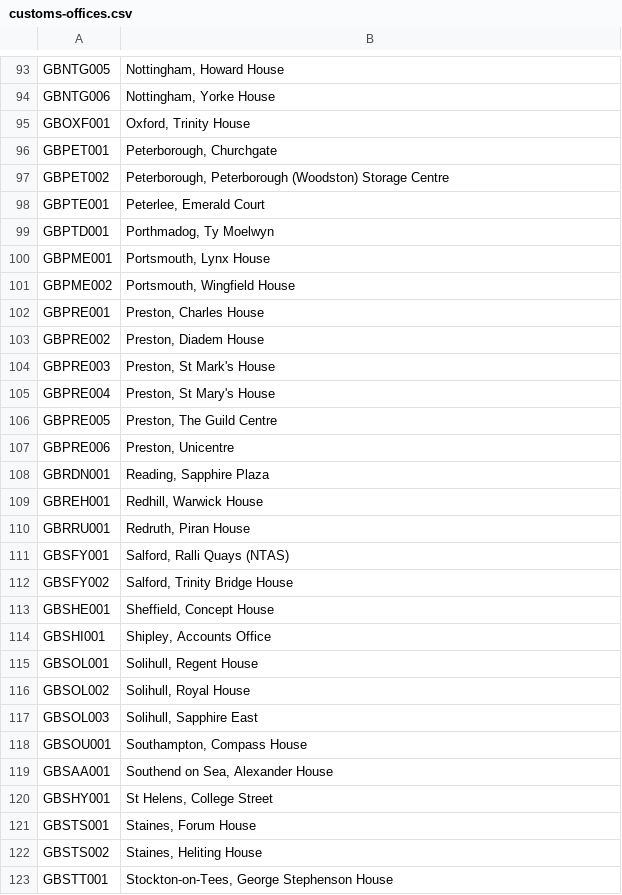
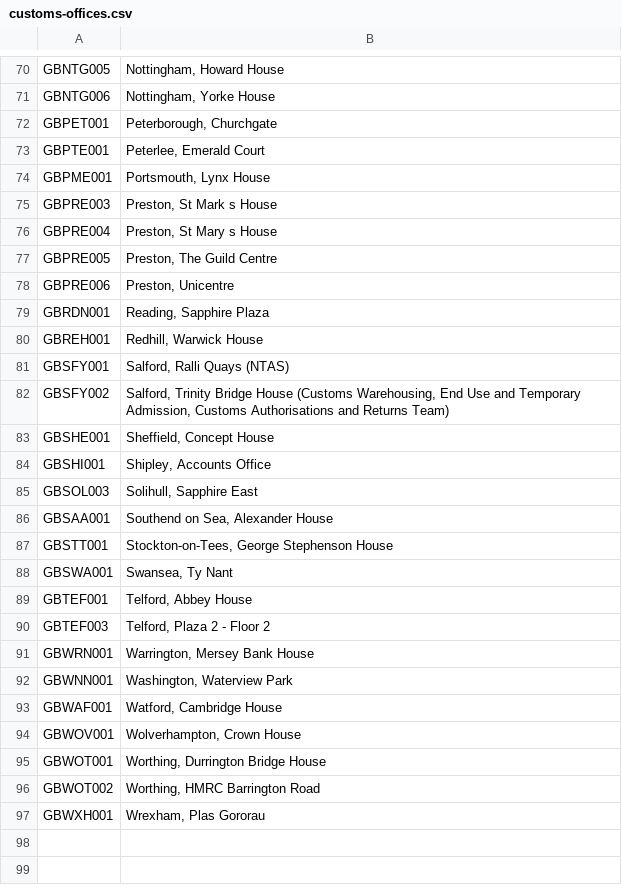
Before and after one commit to hmrc/customs-declare-exports-frontend, a CSV file: conf/code-lists/customs-offices.csv, drawn as a sheet; only a part is shown, gaps mark what is left out; the shorter side is filled out with more unchanged rows; the diff covers the shown part only.

```diff
--- a/conf/code-lists/customs-offices.csv
+++ b/conf/code-lists/customs-offices.csv
@@ -95 +71,0 @@ GBNTG006,"Nottingham, Yorke House"
-GBOXF001,"Oxford, Trinity House"
@@ -97 +72,0 @@ GBPET001,"Peterborough, Churchgate"
-GBPET002,"Peterborough, Peterborough (Woodston) Storage Centre"
@@ -99 +73,0 @@ GBPTE001,"Peterlee, Emerald Court"
-GBPTD001,"Porthmadog, Ty Moelwyn"
@@ -101,5 +75,2 @@ GBPME001,"Portsmouth, Lynx House"
-GBPME002,"Portsmouth, Wingfield House"
-GBPRE001,"Preston, Charles House"
-GBPRE002,"Preston, Diadem House"
-GBPRE003,"Preston, St Mark's House"
-GBPRE004,"Preston, St Mary's House"
+"GBPRE003","Preston, St Mark s House"
+"GBPRE004","Preston, St Mary s House"
@@ -110 +80,0 @@ GBREH001,"Redhill, Warwick House"
-GBRRU001,"Redruth, Piran House"
@@ -112 +82 @@ GBSFY001,"Salford, Ralli Quays (NTAS)"
-GBSFY002,"Salford, Trinity Bridge House"
+"GBSFY002","Salford, Trinity Bridge House (Customs Warehousing, End Use and Temporary Admission, Customs Authorisations and Returns Team)"
@@ -115,2 +84,0 @@ GBSHI001,"Shipley, Accounts Office"
-GBSOL001,"Solihull, Regent House"
-GBSOL002,"Solihull, Royal House"
@@ -118 +85,0 @@ GBSOL003,"Solihull, Sapphire East"
-GBSOU001,"Southampton, Compass House"
@@ -120,3 +86,0 @@ GBSAA001,"Southend on Sea, Alexander House"
-GBSHY001,"St Helens, College Street"
-GBSTS001,"Staines, Forum House"
-GBSTS002,"Staines, Heliting House"
```
Also changed, not shown: 34 removed rows and 5 edited cells elsewhere in this file, conf/code-lists/holder-of-authorisation-codes.csv, conf/code-lists/office-of-exits.csv, 3 other files.
